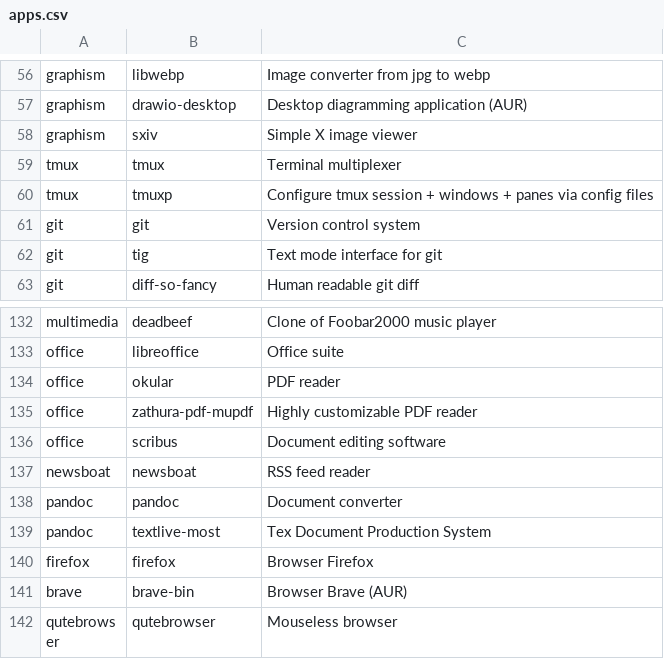
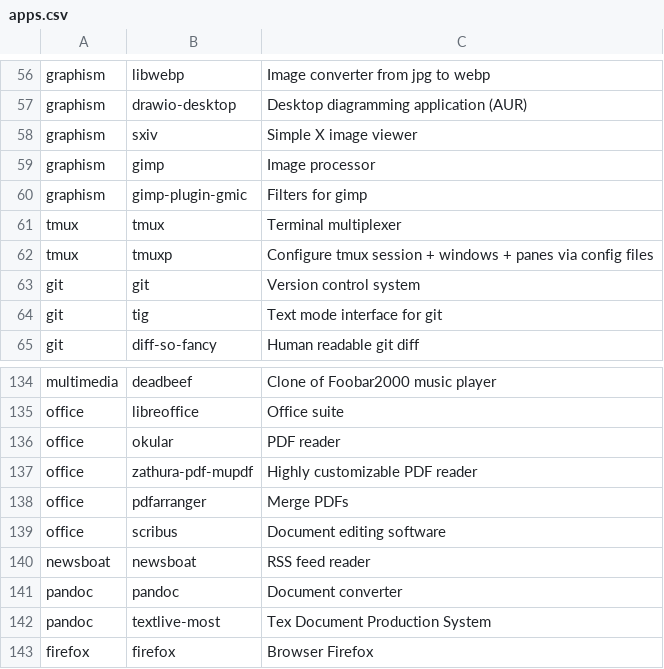
Before and after one commit to Csymaet/ArchInstall, a CSV file: apps.csv, drawn as a sheet; only a part is shown, gaps mark what is left out; the shorter side is filled out with more unchanged rows; the diff names each change by its address in the sheet, - before the commit and + after, or states it on an @@ line.

Commit message:
Add gimp and pdfarranger

```diff
--- a/apps.csv
+++ b/apps.csv
+row 59: graphism | gimp | Image processor
+row 60: graphism | gimp-plugin-gmic | Filters for gimp
+row 138: office | pdfarranger | Merge PDFs
```
